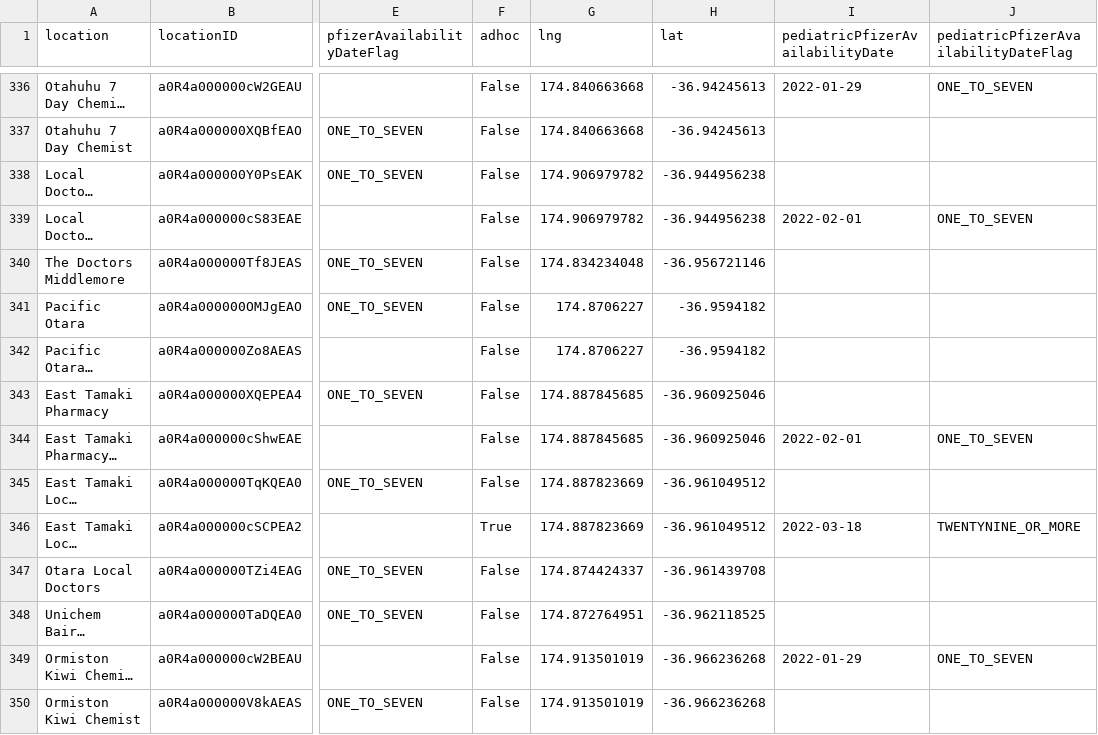
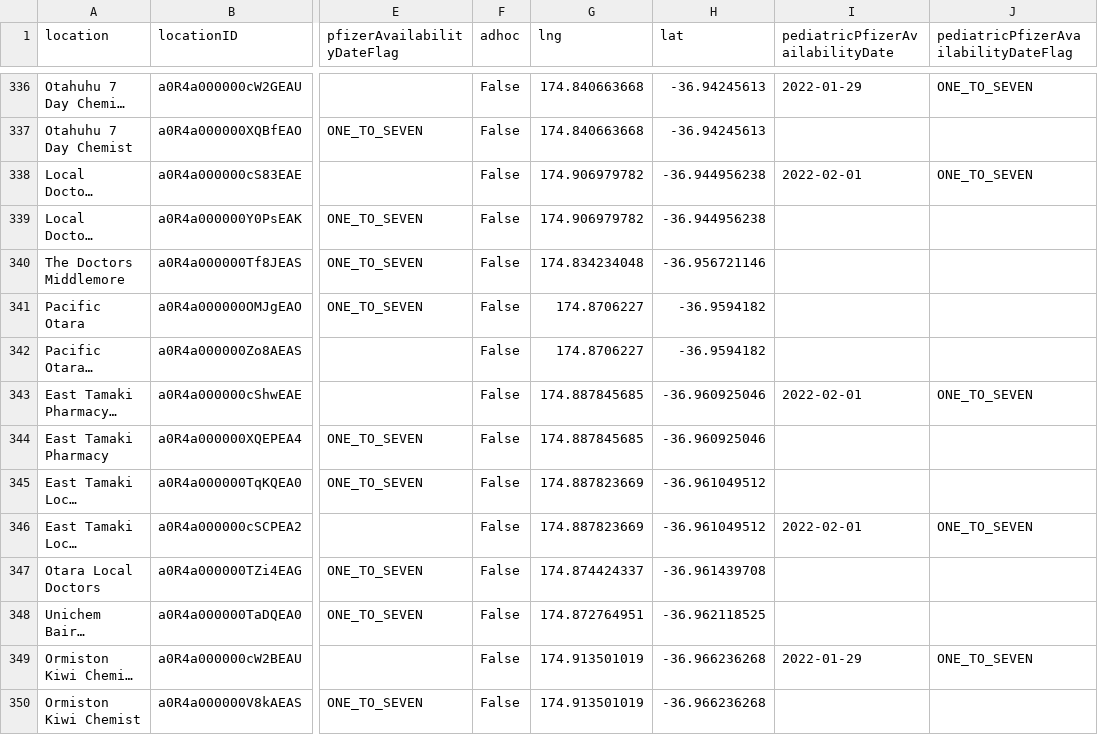
Before and after one commit to UoA-eResearch/nz-covid19-data-auto, a CSV file: vaccinations/bookmyvaccine.csv, drawn as a sheet; only a part is shown, gaps mark what is left out; long unchanged cells end in …; the diff covers the shown part only; the diff names each change by its address in the sheet, - before the commit and + after, or states it on an @@ line.

```diff
--- a/vaccinations/bookmyvaccine.csv
+++ b/vaccinations/bookmyvaccine.csv
@@ row 339 moved to row 338: Local Doctors Dannemora - Children (aged… @@
@@ row 344 moved to row 343: East Tamaki Pharmacy - Children (aged 5 … @@
-F346 (adhoc): True
+F346 (adhoc): False
-I346 (pediatricPfizerAvailabilityDate): 2022-03-18
+I346 (pediatricPfizerAvailabilityDate): 2022-02-01
-J346: TWENTYNINE_OR_MORE
+J346: ONE_TO_SEVEN
```
Also changed, not shown: 2 added rows, 2 removed rows, 68 moved rows and 48 edited cells elsewhere in this file, 1 other file.
